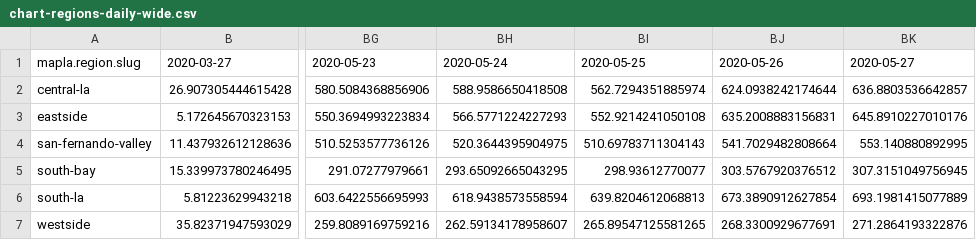
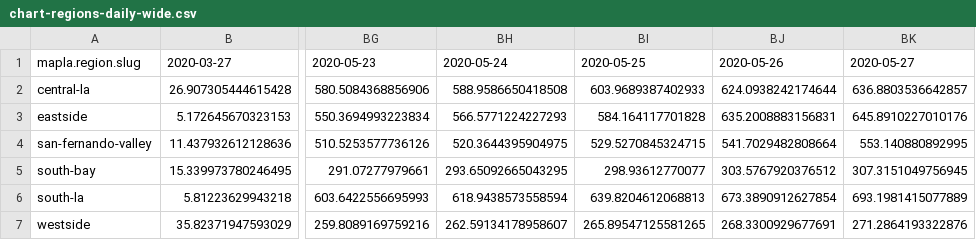
Before and after one commit to ryanvmenezes/covid-los-angeles, a CSV file: processed/chart-regions-daily-wide.csv, drawn as a sheet; only a part is shown, gaps mark what is left out; the diff names each change by its address in the sheet, - before the commit and + after, or states it on an @@ line.

```diff
--- a/processed/chart-regions-daily-wide.csv
+++ b/processed/chart-regions-daily-wide.csv
-BI2: 562.7294351885974
+BI2: 603.9689387402933
-BI3: 552.9214241050108
+BI3: 584.164117701828
-BI4: 510.69783711304143
+BI4: 529.5270845324715
```
Also changed, not shown: processed/csa-daily-calcs-latest.csv, processed/daily-poverty-groups-wide.csv, 20 other files.
